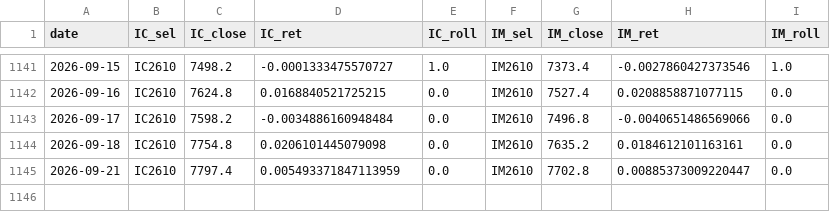
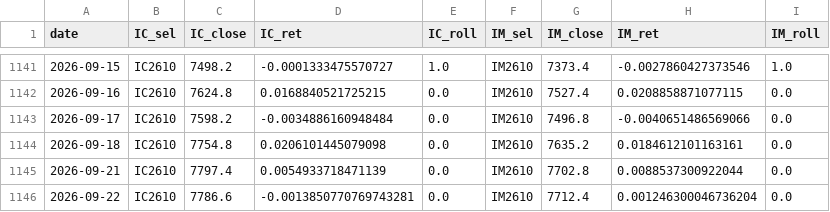
Before and after one commit to cyb80/Trent, a CSV file: data/ma200_futures.csv, drawn as a sheet; only a part is shown, gaps mark what is left out.

```diff
--- a/data/ma200_futures.csv
+++ b/data/ma200_futures.csv
@@ -1144,2 +1144,3 @@ date,IC_sel,IC_close,IC_ret,IC_roll,IM_sel,IM_close,IM_ret,IM_roll
 2026-09-18,IC2610,7754.8,0.0206101445079098,0.0,IM2610,7635.2,0.0184612101163161,0.0
-2026-09-21,IC2610,7797.4,0.005493371847113959,0.0,IM2610,7702.8,0.00885373009220447,0.0
+2026-09-21,IC2610,7797.4,0.0054933718471139,0.0,IM2610,7702.8,0.0088537300922044,0.0
+2026-09-22,IC2610,7786.6,-0.0013850770769743281,0.0,IM2610,7712.4,0.001246300046736204,0.0
```
Also changed, not shown: 6 other files.
